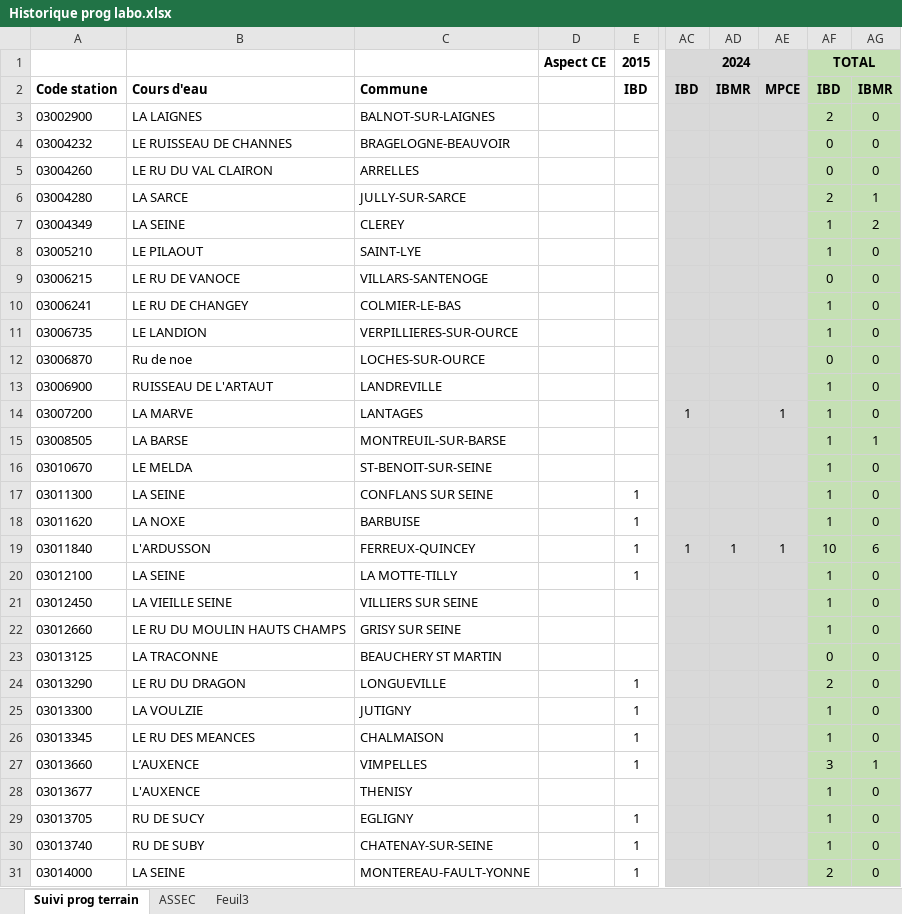
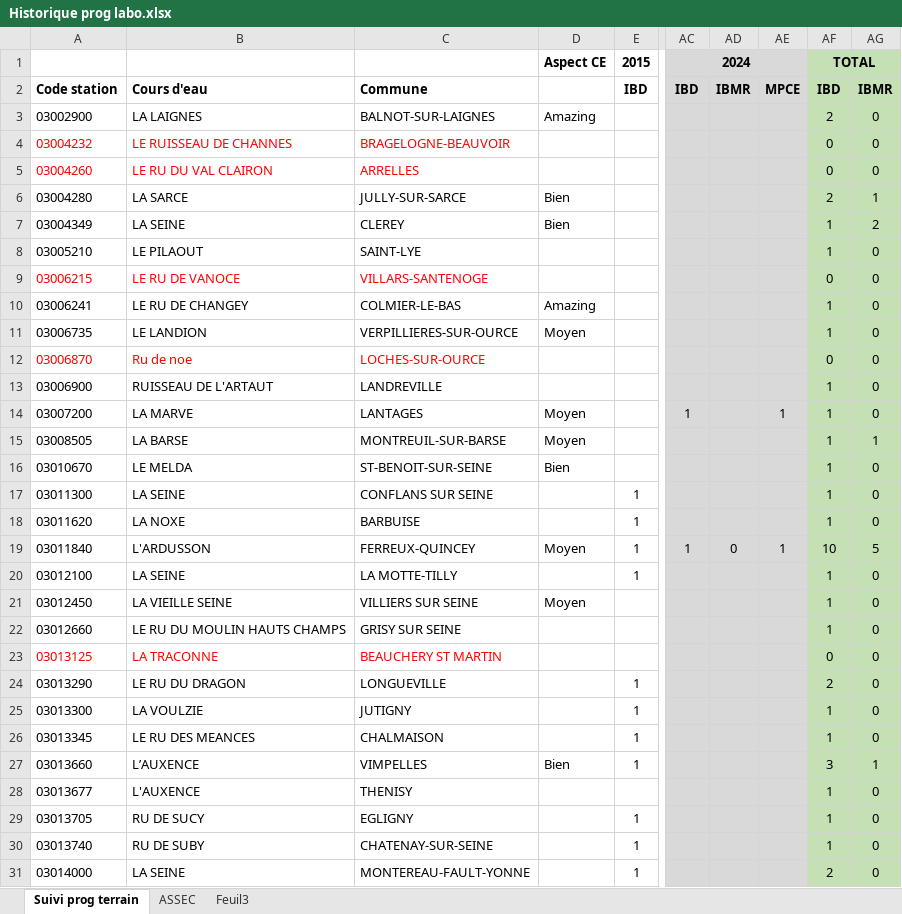
Before and after one commit to OFB-IdF/HydrobioIdF, an Excel workbook: dev/Historique prog labo.xlsx, sheet Suivi prog terrain, drawn as a sheet; only a part is shown, gaps mark what is left out; values as stored, in another font and other column widths than the file's, no borders; the diff covers the shown part only; the diff names each change by its address in the sheet, - before the commit and + after, or states it on an @@ line.

Commit message:
maj du tableau de suivi labo

```diff
--- a/dev/Historique prog labo.xlsx (sheet Suivi prog terrain)
+++ b/dev/Historique prog labo.xlsx (sheet Suivi prog terrain)
-D3: (empty)
+D3: Amazing
-A4:C5 text colour: black
+A4:C5 text colour: #FF0000
-D6:D7: (empty)
+D6:D7: Bien
-A9:C9 text colour: black
+A9:C9 text colour: #FF0000
-D10: (empty)
+D10: Amazing
-D11: (empty)
+D11: Moyen
-A12:C12 text colour: black
+A12:C12 text colour: #FF0000
-D14:D15: (empty)
+D14:D15: Moyen
-D16: (empty)
+D16: Bien
-D19: (empty)
+D19: Moyen
-AD19: 1
+AD19: 0
-AG19: 6
+AG19: 5
-D21: (empty)
+D21: Moyen
-A23:C23 text colour: black
+A23:C23 text colour: #FF0000
-D27: (empty)
+D27: Bien
```
Also changed, not shown: 1 removed row, 143 edited cells and cell formats elsewhere in this sheet, formulas that keep their value.
